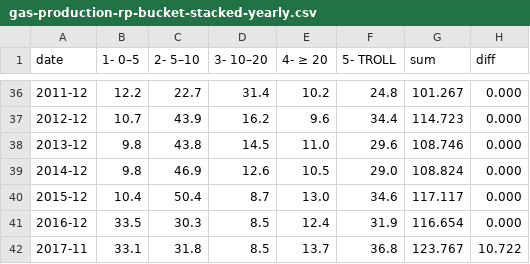
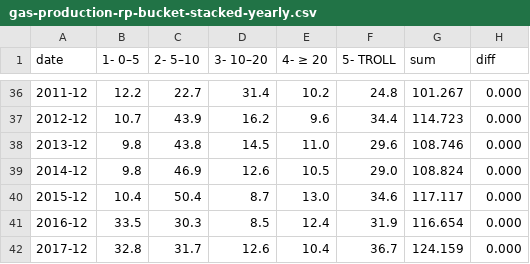
Before and after one commit to ivarref/clj-simple-chart, a CSV file: data/ncs/gas-production-rp-bucket-stacked-yearly.csv, drawn as a sheet; only a part is shown, gaps mark what is left out.

```diff
--- a/data/ncs/gas-production-rp-bucket-stacked-yearly.csv
+++ b/data/ncs/gas-production-rp-bucket-stacked-yearly.csv
@@ -41,2 +41,2 @@ date,1- 0–5,2- 5–10,3- 10–20,4- ≥ 20,5- TROLL,sum,diff
 2016-12,33.5,30.3,8.5,12.4,31.9,116.654,0.000
-2017-11,33.1,31.8,8.5,13.7,36.8,123.767,10.722
+2017-12,32.8,31.7,12.6,10.4,36.7,124.159,0.000
```
Also changed, not shown: data/ncs/gas-production-rp-bucket-stacked-monthly.csv, 3 other files.
